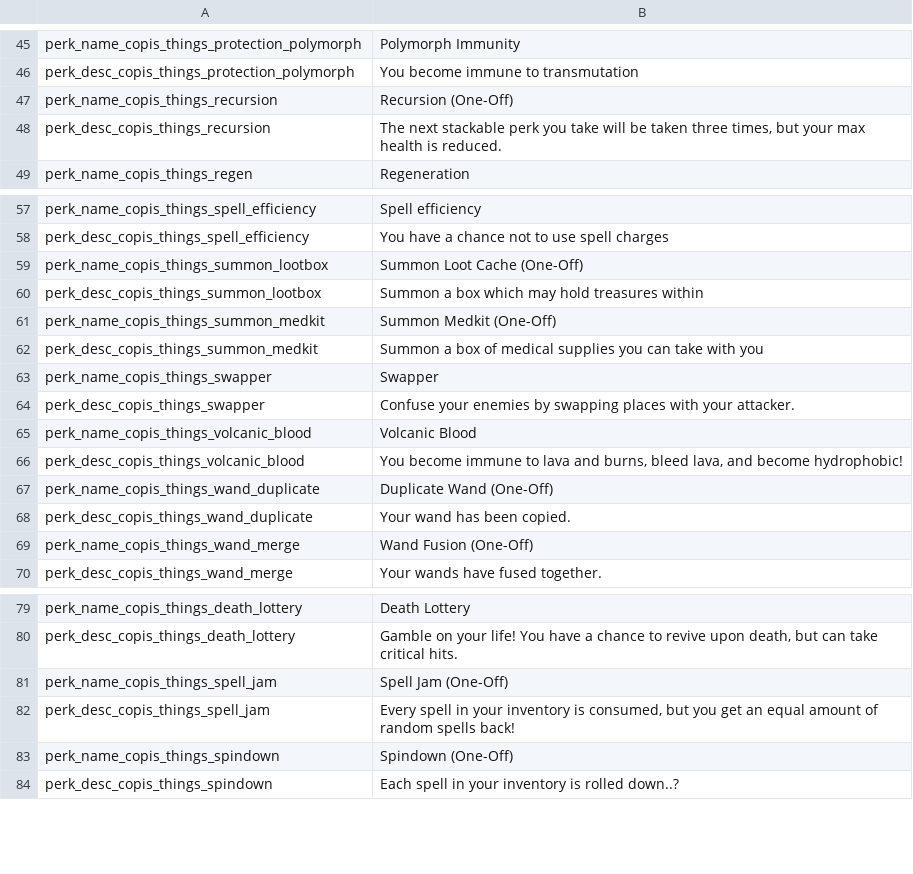
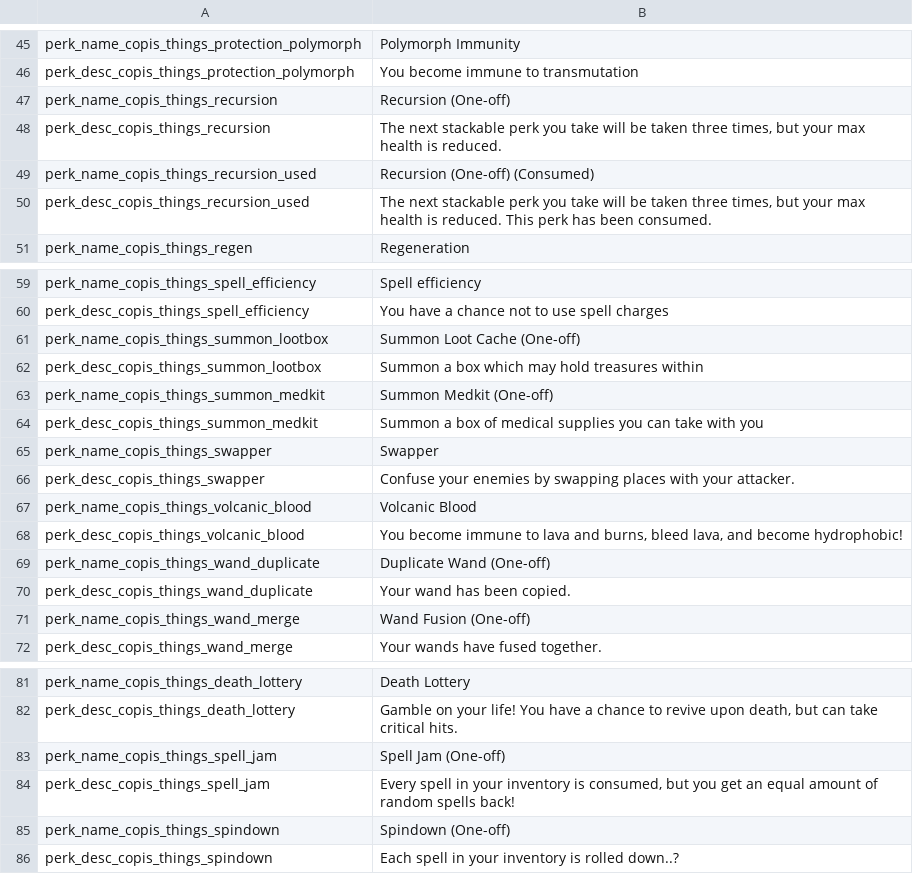
Before and after one commit to Copious-Modding-Industries/copis_things, a CSV file: files/translations/perks.csv, drawn as a sheet; only a part is shown, gaps mark what is left out.

Commit message:
Recursion Perk

```diff
--- a/files/translations/perks.csv
+++ b/files/translations/perks.csv
@@ -46,4 +46,6 @@ perk_name_copis_things_protection_polymorph,"Polymorph Immunity",,,,,,,,,,,,
 perk_desc_copis_things_protection_polymorph,"You become immune to transmutation",,,,,,,,,,,,
-perk_name_copis_things_recursion,"Recursion (One-Off)",,,,,,,,,,,,
+perk_name_copis_things_recursion,"Recursion (One-off)",,,,,,,,,,,,
 perk_desc_copis_things_recursion,"The next stackable perk you take will be taken three times, but your max health is reduced.",,,,,,,,,,,,
+perk_name_copis_things_recursion_used,"Recursion (One-off) (Consumed)",,,,,,,,,,,,
+perk_desc_copis_things_recursion_used,"The next stackable perk you take will be taken three times, but your max health is reduced. This perk has been consumed.",,,,,,,,,,,,
 perk_name_copis_things_regen,"Regeneration",,,,,,,,,,,,
@@ -58,5 +60,5 @@ perk_name_copis_things_spell_efficiency,"Spell efficiency",,,,,,,,,,,,
 perk_desc_copis_things_spell_efficiency,"You have a chance not to use spell charges",,,,,,,,,,,,
-perk_name_copis_things_summon_lootbox,"Summon Loot Cache (One-Off)",,,,,,,,,,,,
+perk_name_copis_things_summon_lootbox,"Summon Loot Cache (One-off)",,,,,,,,,,,,
 perk_desc_copis_things_summon_lootbox,"Summon a box which may hold treasures within",,,,,,,,,,,,
-perk_name_copis_things_summon_medkit,"Summon Medkit (One-Off)",,,,,,,,,,,,
+perk_name_copis_things_summon_medkit,"Summon Medkit (One-off)",,,,,,,,,,,,
 perk_desc_copis_things_summon_medkit,"Summon a box of medical supplies you can take with you",,,,,,,,,,,,
@@ -66,5 +68,5 @@ perk_name_copis_things_volcanic_blood,"Volcanic Blood",,,,,,,,,,,,
 perk_desc_copis_things_volcanic_blood,"You become immune to lava and burns, bleed lava, and become hydrophobic!",,,,,,,,,,,,
-perk_name_copis_things_wand_duplicate,Duplicate Wand (One-Off),,,,,,,,,,,,
+perk_name_copis_things_wand_duplicate,Duplicate Wand (One-off),,,,,,,,,,,,
 perk_desc_copis_things_wand_duplicate,"Your wand has been copied.",,,,,,,,,,,,
-perk_name_copis_things_wand_merge,"Wand Fusion (One-Off)",,,,,,,,,,,,
+perk_name_copis_things_wand_merge,"Wand Fusion (One-off)",,,,,,,,,,,,
 perk_desc_copis_things_wand_merge,"Your wands have fused together.",,,,,,,,,,,,
@@ -80,5 +82,5 @@ perk_name_copis_things_death_lottery,"Death Lottery",,,,,,,,,,,,
 perk_desc_copis_things_death_lottery,"Gamble on your life! You have a chance to revive upon death, but can take critical hits.",,,,,,,,,,,,
-perk_name_copis_things_spell_jam,"Spell Jam (One-Off)",,,,,,,,,,,,
+perk_name_copis_things_spell_jam,"Spell Jam (One-off)",,,,,,,,,,,,
 perk_desc_copis_things_spell_jam,"Every spell in your inventory is consumed, but you get an equal amount of random spells back!",,,,,,,,,,,,
-perk_name_copis_things_spindown,"Spindown (One-Off)",,,,,,,,,,,,
+perk_name_copis_things_spindown,"Spindown (One-off)",,,,,,,,,,,,
 perk_desc_copis_things_spindown,"Each spell in your inventory is rolled down..?",,,,,,,,,,,,
```
Also changed, not shown: 8 other files.
